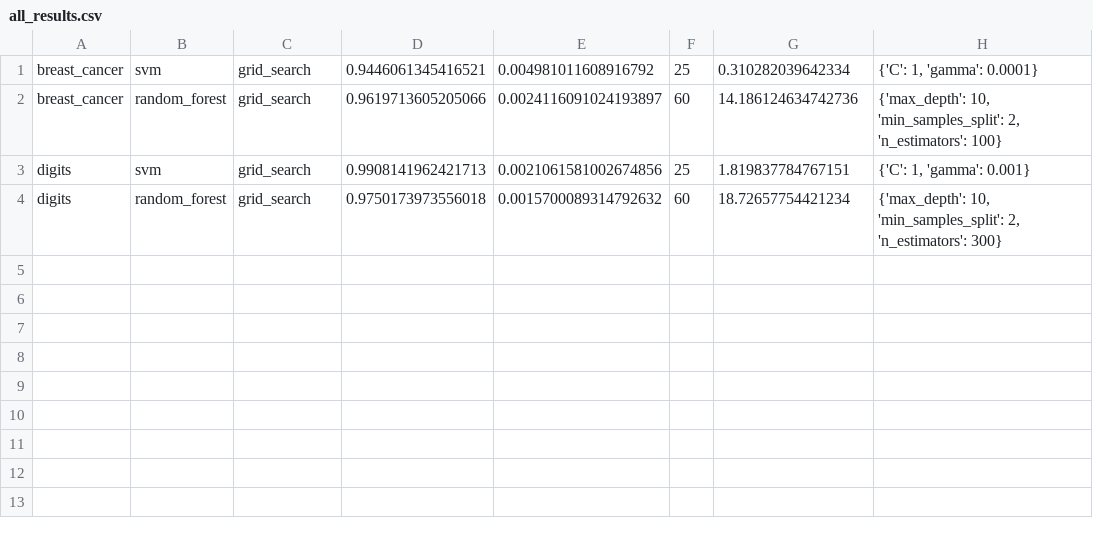
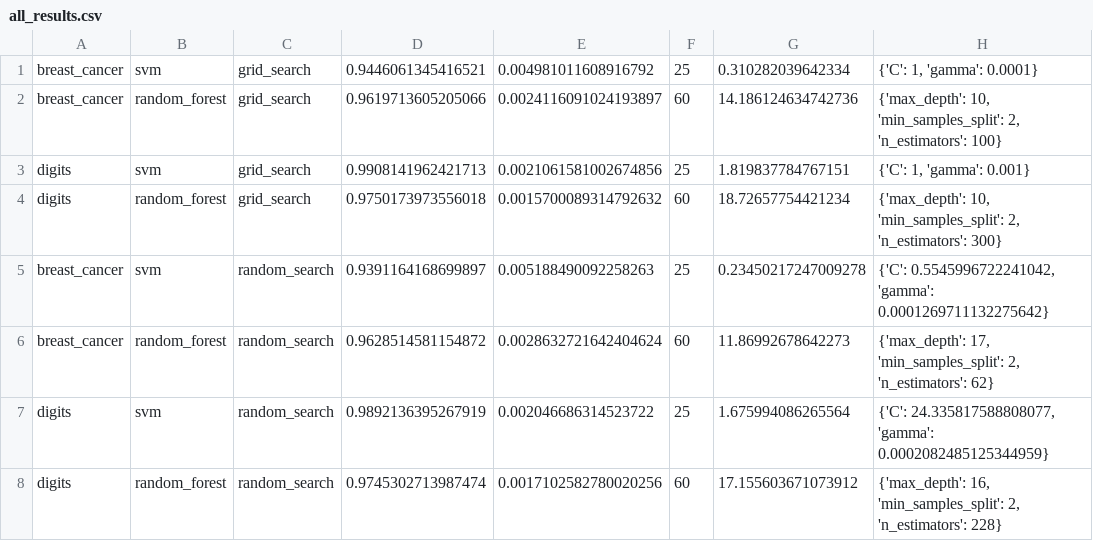
Before and after one commit to anjaanjaa10/hyperparameter-optimization, a CSV file: results/all_results.csv, drawn as a sheet; the diff names each change by its address in the sheet, - before the commit and + after, or states it on an @@ line.

Commit message:
Add random search results

```diff
--- a/results/all_results.csv
+++ b/results/all_results.csv
+row 5: breast_cancer | svm | random_search | 0.9391164168699897 | 0.005188490092258263 | 25 | 0.23450217247009278 | {'C': 0.5545996722241042, 'gamma': 0.0001269711132275642}
+row 6: breast_cancer | random_forest | random_search | 0.9628514581154872 | 0.0028632721642404624 | 60 | 11.86992678642273 | {'max_depth': 17, 'min_samples_split': 2, 'n_estimators': 62}
+row 7: digits | svm | random_search | 0.9892136395267919 | 0.002046686314523722 | 25 | 1.675994086265564 | {'C': 24.335817588808077, 'gamma': 0.0002082485125344959}
+row 8: digits | random_forest | random_search | 0.9745302713987474 | 0.0017102582780020256 | 60 | 17.155603671073912 | {'max_depth': 16, 'min_samples_split': 2, 'n_estimators': 228}
```
Also changed, not shown: 1 other file.
